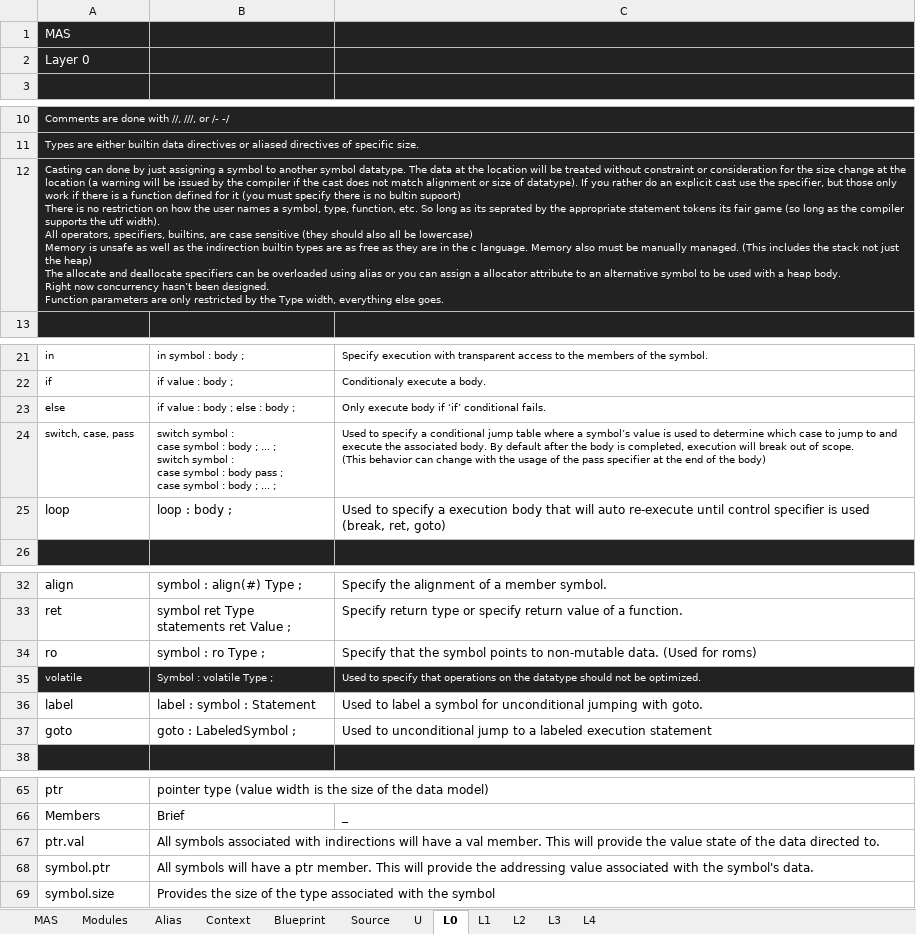
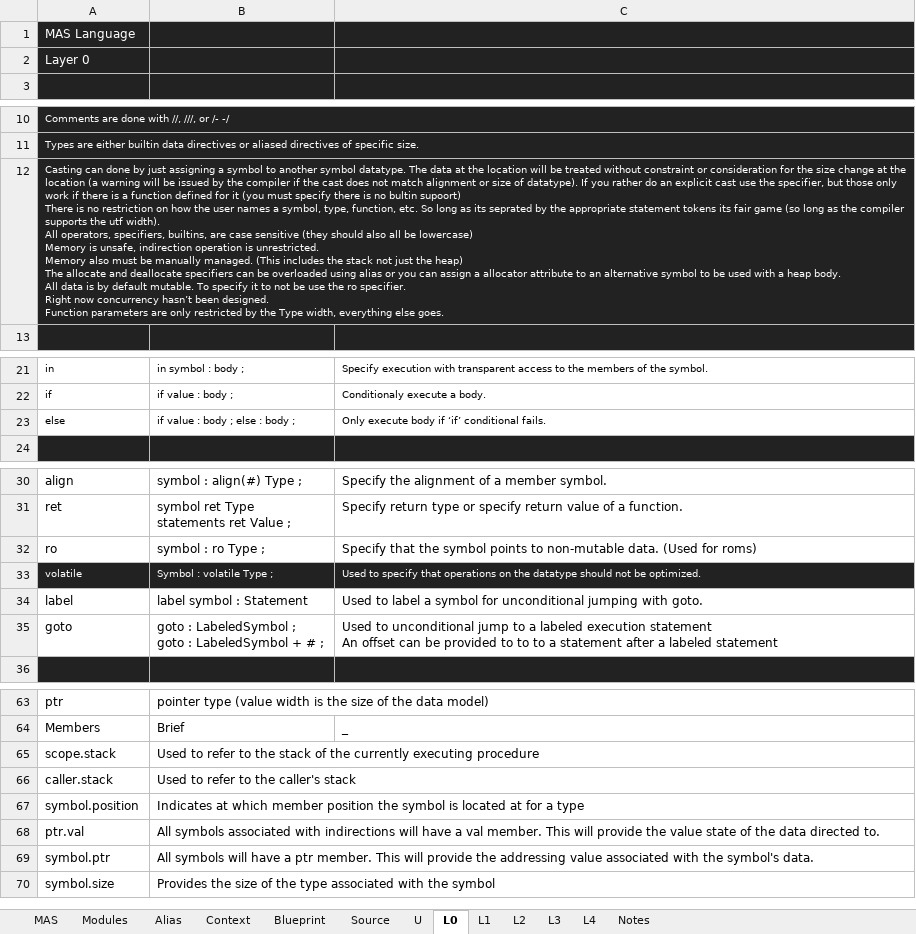
Before and after one commit to Ed94/SectoredLang, an Excel workbook: MAS Spec.xlsx, sheet L0, drawn as a sheet; only a part is shown, gaps mark what is left out; values as stored, in another font and other column widths than the file's, no borders; table styles not drawn; removed rows and columns are numbered as before the commit, all else as after; ↵ is a line break in a cell; the diff names each change by its address in the sheet, - before the commit and + after, or states it on an @@ line.

```diff
--- a/MAS Spec.xlsx (sheet L0)
+++ b/MAS Spec.xlsx (sheet L0)
+sheet tab: Notes
-A1: MAS
+A1: MAS Language
-A12: …Memory is unsafe as well as the indirection builtin types are as free as they are in the c language. Memory also must be manually managed. (This includes the stack not just the heap) ↵ The allocate and deallocate specifiers can be overloaded using alias or you can assign a allocator attribute to an alternative symbol to be used with a heap body. ↵ Right now…
+A12: …Memory is unsafe, indirection operation is unrestricted. ↵ Memory also must be manually managed. (This includes the stack not just the heap) ↵ The allocate and deallocate specifiers can be overloaded using alias or you can assign a allocator attribute to an alternative symbol to be used with a heap body. ↵ All data is by default mutable. To specify it to not be use the ro specifier. ↵ Right now…
-row 24: switch, case, pass | switch symbol : ↵ case symbol : body ; ... ; ↵ switch symbol : ↵ case symbol : body pass ; ↵ case symbol : body ; ... ; | Used to specify a conditional jump table where a symbol’s value is used to determine which case to jump to and execute the associated body. By default after the body is completed, execution will break out of scope. ↵ (This behavior can change with the usage of the pass specifier at the end of the body)
-row 25: loop | loop : body ; | Used to specify a execution body that will auto re-execute until control specifier is used (break, ret, goto)
-B34: label : symbol : Statement
+B34: label symbol : Statement
-B35: goto : LabeledSymbol ;
+B35: goto : LabeledSymbol ; ↵ goto : LabeledSymbol + # ;
-C35: …execution statement
+C35: …execution statement ↵ An offset can be provided to to to a statement after a labeled statement
+row 65: scope.stack | Used to refer to the stack of the currently executing procedure
+row 66: caller.stack | Used to refer to the caller's stack
+row 67: symbol.position | Indicates at which member position the symbol is located at for a type
```
Also changed, not shown: sheet L2, sheet L1, sheet L3.
